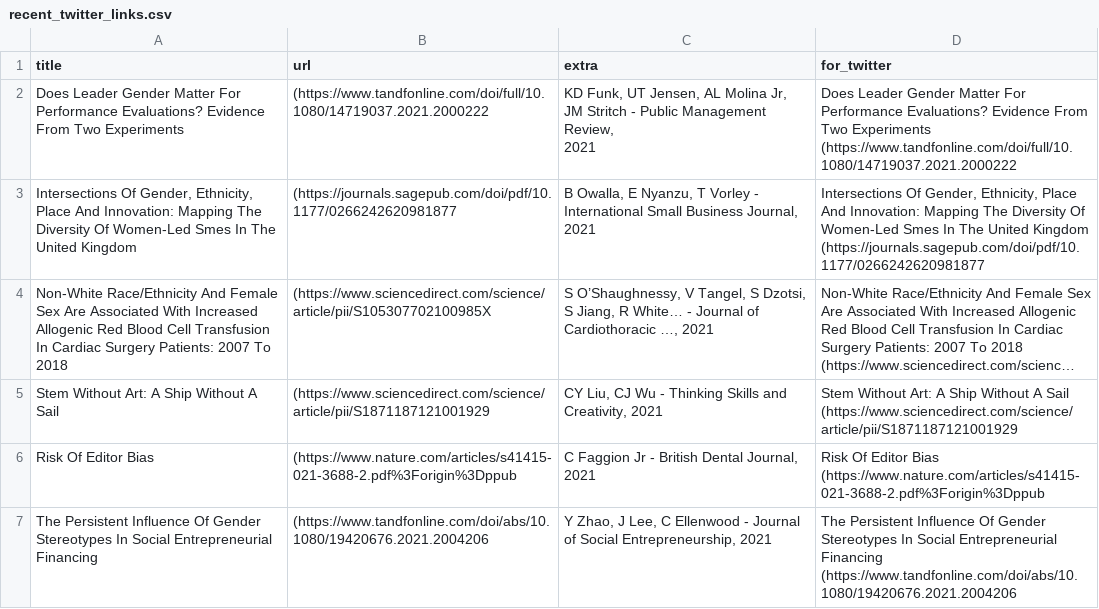
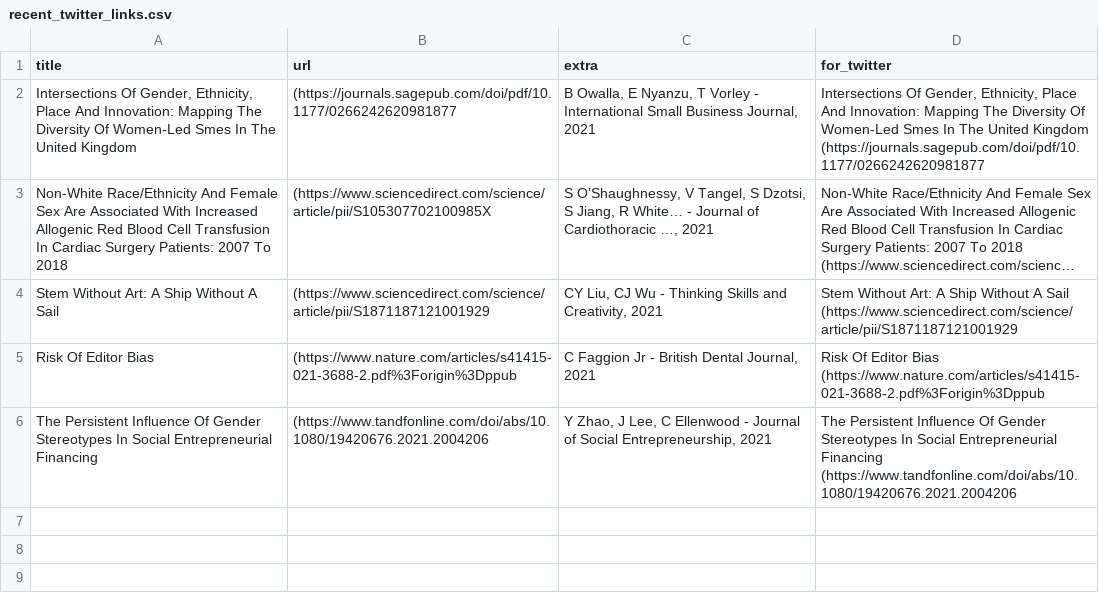
Before and after one commit to DiversifyDigest/digest_curation, a CSV file: recent_twitter_links.csv, drawn as a sheet; long unchanged cells end in ….

```diff
--- a/recent_twitter_links.csv
+++ b/recent_twitter_links.csv
@@ -1,7 +1,2 @@
 title,url,extra,for_twitter
-Does Leader Gender Matter For Performance Evaluations? Evidence From Two Experiments,(https://www.tandfonline.com/doi/full/10.1080/14719037.2021.2000222,"
-KD Funk, UT Jensen, AL Molina Jr, JM Stritch - Public Management Review,
-2021
-
-",Does Leader Gender Matter For Performance Evaluations? Evidence From Two Experiments   (https://www.tandfonline.com/doi/full/10.1080/14719037.2021.2000222
 "Intersections Of Gender, Ethnicity, Place And Innovation: Mapping The Diversity Of Women-Led Smes In The United Kingdom",(https://journals.sagepub.com/doi/pdf/10.1177/0266242620981877,"
```
